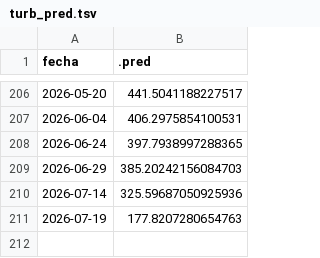
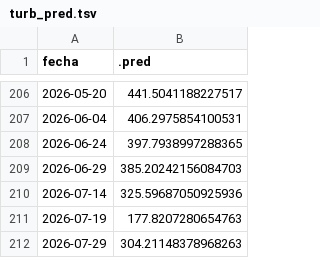
Before and after one commit to vhgauto/sameep, a TSV file: datos/turb_pred.tsv, drawn as a sheet; only a part is shown, gaps mark what is left out.

```diff
--- a/datos/turb_pred.tsv
+++ b/datos/turb_pred.tsv
@@ -211 +211,2 @@ fecha	.pred
 2026-07-19	177.8207280654763
+2026-07-29	304.21148378968263
```
Also changed, not shown: datos/base_de_datos_gis.tsv, datos/datos_nuevos.tsv, 4 other files.
